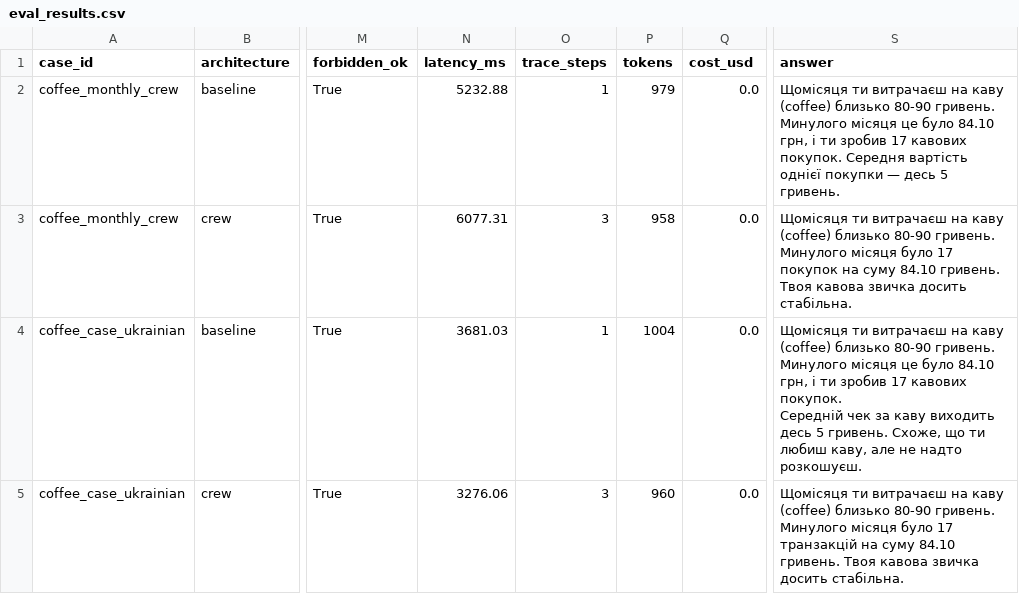
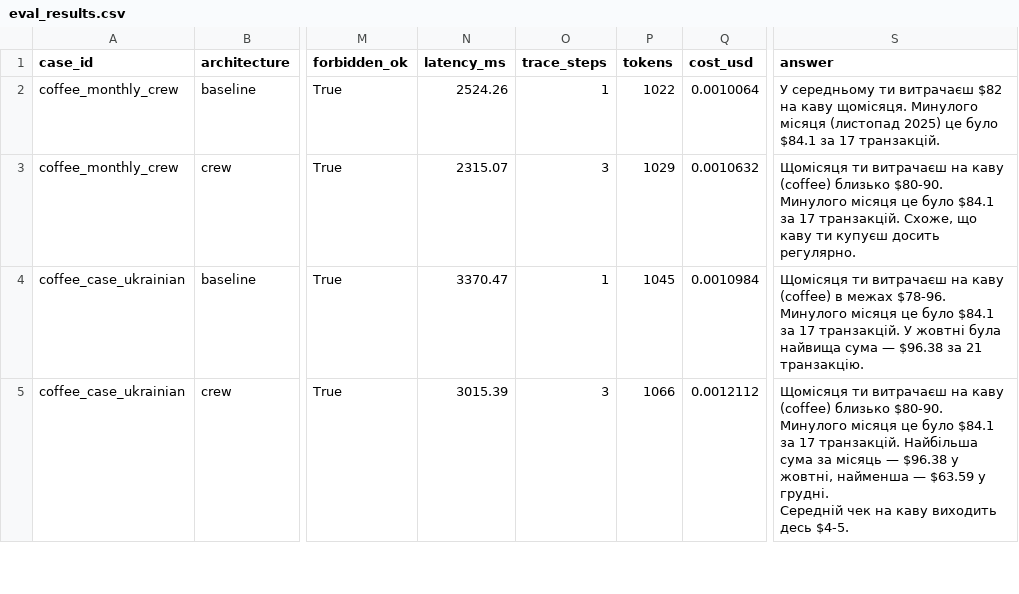
Before and after one commit to Mozenrat21/homework-personal-finance-crew, a CSV file: reports/eval_results.csv, drawn as a sheet; only a part is shown, gaps mark what is left out; ↵ is a line break in a cell; the diff covers the shown part only; the diff names each change by its address in the sheet, - before the commit and + after, or states it on an @@ line.

Commit message:
Add session memory and LLM cost estimation

```diff
--- a/reports/eval_results.csv
+++ b/reports/eval_results.csv
-N2 (latency_ms): 5232.88
+N2 (latency_ms): 2524.26
-P2 (tokens): 979
+P2 (tokens): 1022
-Q2 (cost_usd): 0.0
+Q2 (cost_usd): 0.0010064
-S2 (answer): Щомісяця ти витрачаєш на каву (coffee) близько 80-90 гривень. Минулого місяця це було 84.10 грн, і ти зробив 17 кавових покупок. Середня вартість однієї покупки — десь 5 гривень.
+S2 (answer): У середньому ти витрачаєш $82 на каву щомісяця. Минулого місяця (листопад 2025) це було $84.1 за 17 транзакцій.
-N3 (latency_ms): 6077.31
+N3 (latency_ms): 2315.07
-P3 (tokens): 958
+P3 (tokens): 1029
-Q3 (cost_usd): 0.0
+Q3 (cost_usd): 0.0010632
-S3 (answer): …(coffee) близько 80-90 гривень. Минулого місяця було 17 покупок на суму 84.10 гривень. Твоя кавова звичка досить стабільна.
+S3 (answer): …(coffee) близько $80-90. Минулого місяця це було $84.1 за 17 транзакцій. Схоже, що каву ти купуєш досить регулярно.
-N4 (latency_ms): 3681.03
+N4 (latency_ms): 3370.47
-P4 (tokens): 1004
+P4 (tokens): 1045
-Q4 (cost_usd): 0.0
+Q4 (cost_usd): 0.0010984
-S4 (answer): …каву (coffee) близько 80-90 гривень. Минулого місяця це було 84.10 грн, і ти зробив 17 кавових покупок. ↵ Середній чек за каву виходить десь 5 гривень. Схоже, що ти любиш каву, але не надто розкошуєш.
+S4 (answer): …каву (coffee) в межах $78-96. Минулого місяця це було $84.1 за 17 транзакцій. У жовтні була найвища сума — $96.38 за 21 транзакцію.
-N5 (latency_ms): 3276.06
+N5 (latency_ms): 3015.39
-P5 (tokens): 960
+P5 (tokens): 1066
-Q5 (cost_usd): 0.0
+Q5 (cost_usd): 0.0012112
-S5 (answer): …(coffee) близько 80-90 гривень. Минулого місяця було 17 транзакцій на суму 84.10 гривень. Твоя кавова звичка досить стабільна.
+S5 (answer): …(coffee) близько $80-90. ↵ Минулого місяця це було $84.1 за 17 транзакцій. Найбільша сума за місяць — $96.38 у жовтні, найменша — $63.59 у грудні. ↵ Середній чек на каву виходить десь $4-5.
```
Also changed, not shown: 91 edited cells elsewhere in this file, 7 other files.
